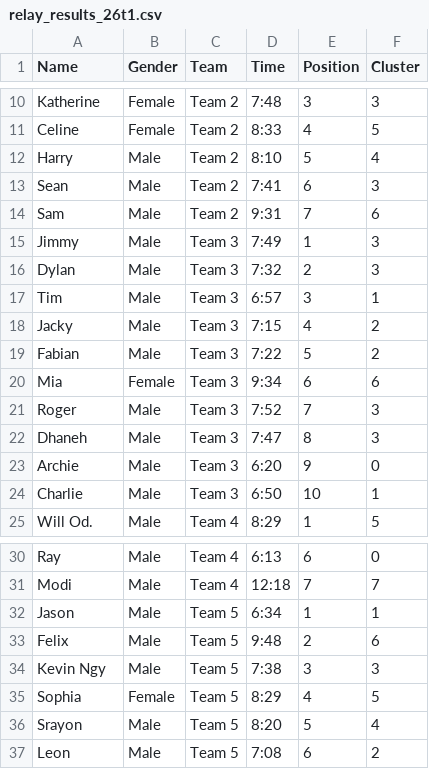
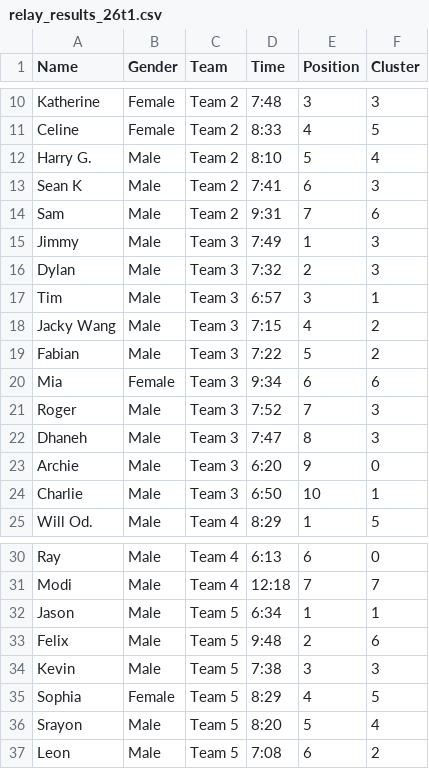
Before and after one commit to Pikastunner/stridestats, a CSV file: data/relay_results_26t1.csv, drawn as a sheet; only a part is shown, gaps mark what is left out.

```diff
--- a/data/relay_results_26t1.csv
+++ b/data/relay_results_26t1.csv
@@ -11,4 +11,4 @@ Katherine,Female,Team 2,7:48,3,3
 Celine,Female,Team 2,8:33,4,5
-Harry,Male,Team 2,8:10,5,4
-Sean,Male,Team 2,7:41,6,3
+Harry G.,Male,Team 2,8:10,5,4
+Sean K,Male,Team 2,7:41,6,3
 Sam,Male,Team 2,9:31,7,6
@@ -17,3 +17,3 @@ Dylan,Male,Team 3,7:32,2,3
 Tim,Male,Team 3,6:57,3,1
-Jacky,Male,Team 3,7:15,4,2
+Jacky Wang,Male,Team 3,7:15,4,2
 Fabian,Male,Team 3,7:22,5,2
@@ -33,3 +33,3 @@ Jason,Male,Team 5,6:34,1,1
 Felix,Male,Team 5,9:48,2,6
-Kevin Ngy,Male,Team 5,7:38,3,3
+Kevin,Male,Team 5,7:38,3,3
 Sophia,Female,Team 5,8:29,4,5
```
Also changed, not shown: data/relay_results_25t2.csv, data/relay_results_25t3.csv.
